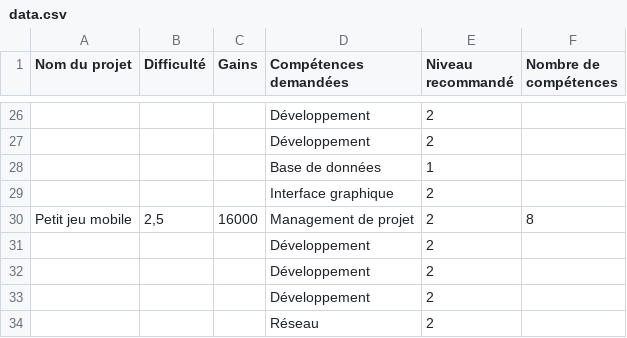
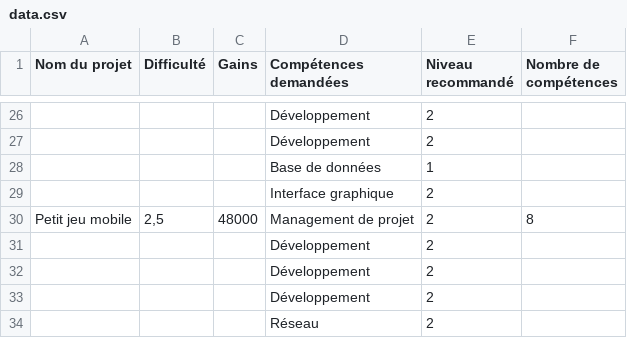
Before and after one commit to Erwandebenaze/Simu-RH, a CSV file: SRH.Core/Data/data.csv, drawn as a sheet; only a part is shown, gaps mark what is left out; the diff covers the shown part only; the diff names each change by its address in the sheet, - before the commit and + after, or states it on an @@ line.

Commit message:
Ajustement des gains de projets

```diff
--- a/SRH.Core/Data/data.csv
+++ b/SRH.Core/Data/data.csv
-C30 (Gains): 16000
+C30 (Gains): 48000
```
Also changed, not shown: 7 edited cells elsewhere in this file, 2 other files.
